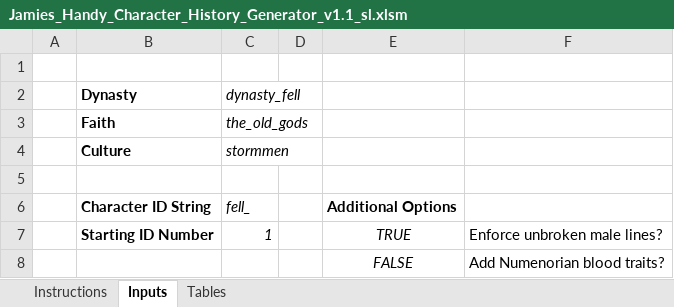
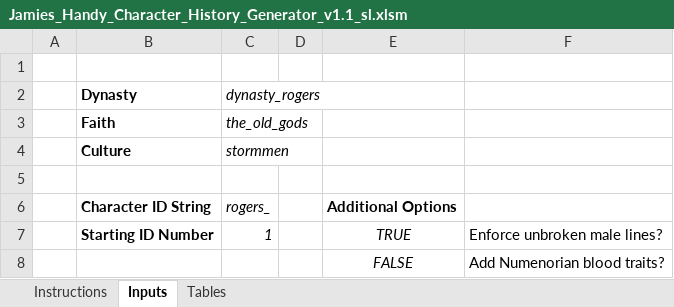
Before and after one commit to RowanMaBoot/SevenKingdoms-CK3, an Excel workbook: tools/JamiesCharacterHistoryGenerator/Jamies_Handy_Character_History_Generator_v1.1_sl.xlsm, sheet Inputs, drawn as a sheet; only a part is shown; values as stored, in another font and other column widths than the file's, no borders; charts and pictures not drawn; the diff names each change by its address in the sheet, - before the commit and + after, or states it on an @@ line.

```diff
--- a/tools/JamiesCharacterHistoryGenerator/Jamies_Handy_Character_History_Generator_v1.1_sl.xlsm (sheet Inputs)
+++ b/tools/JamiesCharacterHistoryGenerator/Jamies_Handy_Character_History_Generator_v1.1_sl.xlsm (sheet Inputs)
-C2: dynasty_fell
+C2: dynasty_rogers
-C6 (dynasty_rogers): fell_
+C6 (dynasty_rogers): rogers_
```
Also changed, not shown: 12 other files.
